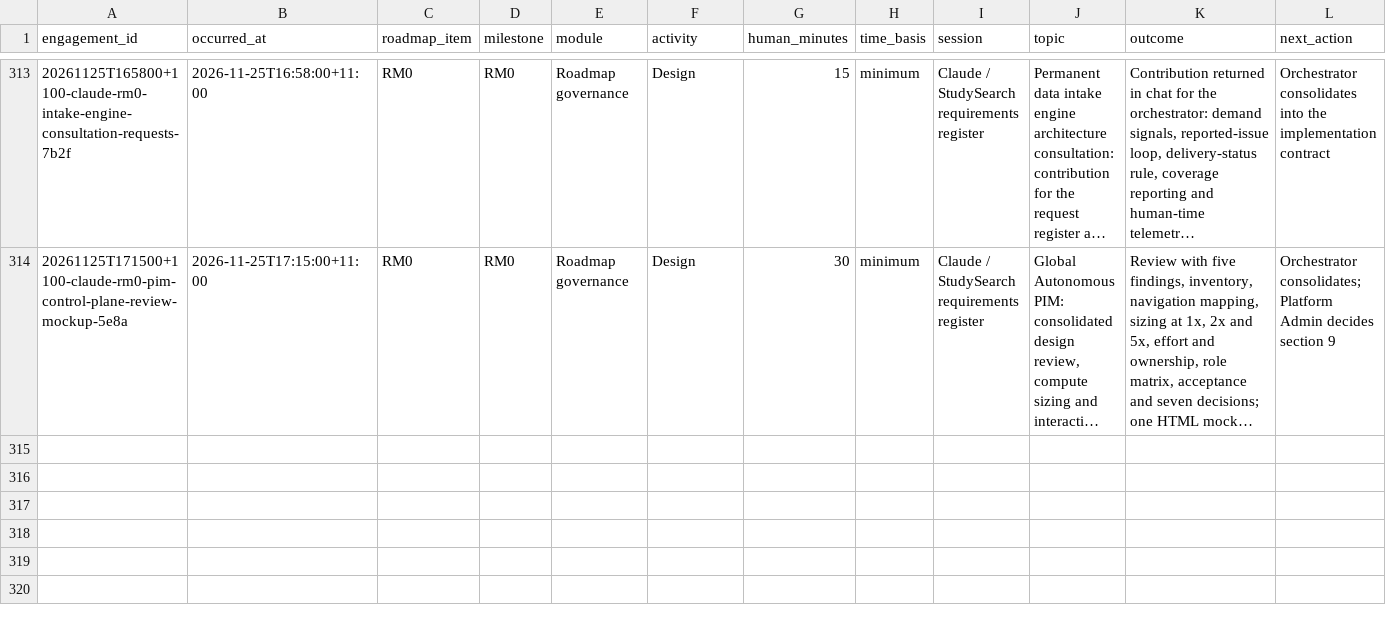
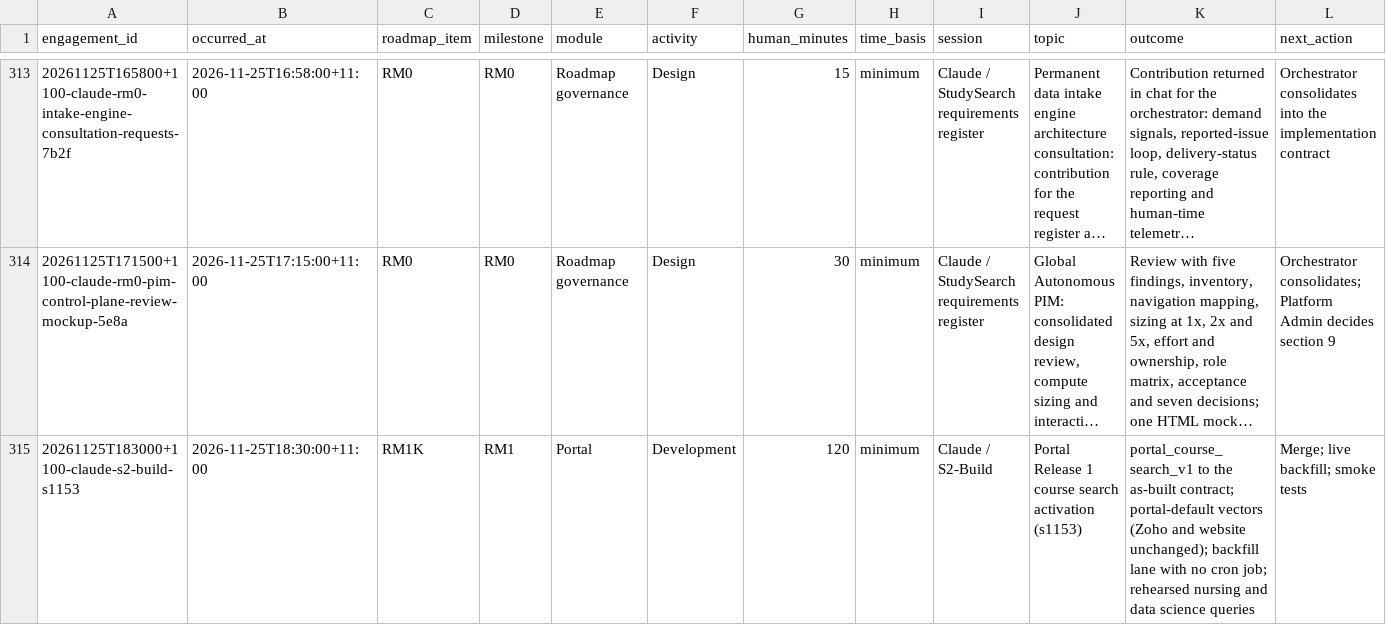
Before and after one commit to msinghbs-ai/coursefinder-admin, a CSV file: docs/Roadmap/2026-01/ROADMAP-ENGAGEMENTS.csv, drawn as a sheet; only a part is shown, gaps mark what is left out; long unchanged cells end in …; rows hold the shown columns only; the diff names each change by its address in the sheet, - before the commit and + after, or states it on an @@ line.

```diff
--- a/docs/Roadmap/2026-01/ROADMAP-ENGAGEMENTS.csv
+++ b/docs/Roadmap/2026-01/ROADMAP-ENGAGEMENTS.csv
+row 315: 20261125T183000+1100-claude-s2-build-s1153 | 2026-11-25T18:30:00+11:00 | RM1K | RM1 | Portal | Development | 120 | minimum | Claude / S2-Build | Portal Release 1 course search activation (s1153) | portal_course_search_v1 to the as-built contract; portal-default vectors (Zoho and website unchanged); backfill lane with no cron job; rehearsed nursing and data science queries | Merge; live backfill; smoke tests
```
Also changed, not shown: 10 other files.
